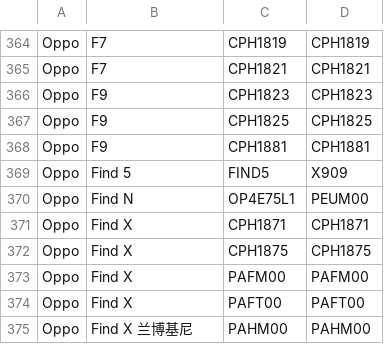
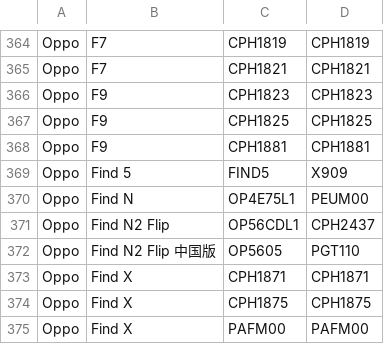
Before and after one commit to parserpp/get_android_data, a CSV file: data/oplus_gms_devices.csv, drawn as a sheet; only a part is shown, gaps mark what is left out; the shorter side is filled out with more unchanged rows; the diff names each change by its address in the sheet, - before the commit and + after, or states it on an @@ line.

```diff
--- a/data/oplus_gms_devices.csv
+++ b/data/oplus_gms_devices.csv
+row 371: Oppo | Find N2 Flip | OP56CDL1 | CPH2437
+row 372: Oppo | Find N2 Flip 中国版 | OP5605 | PGT110
```
